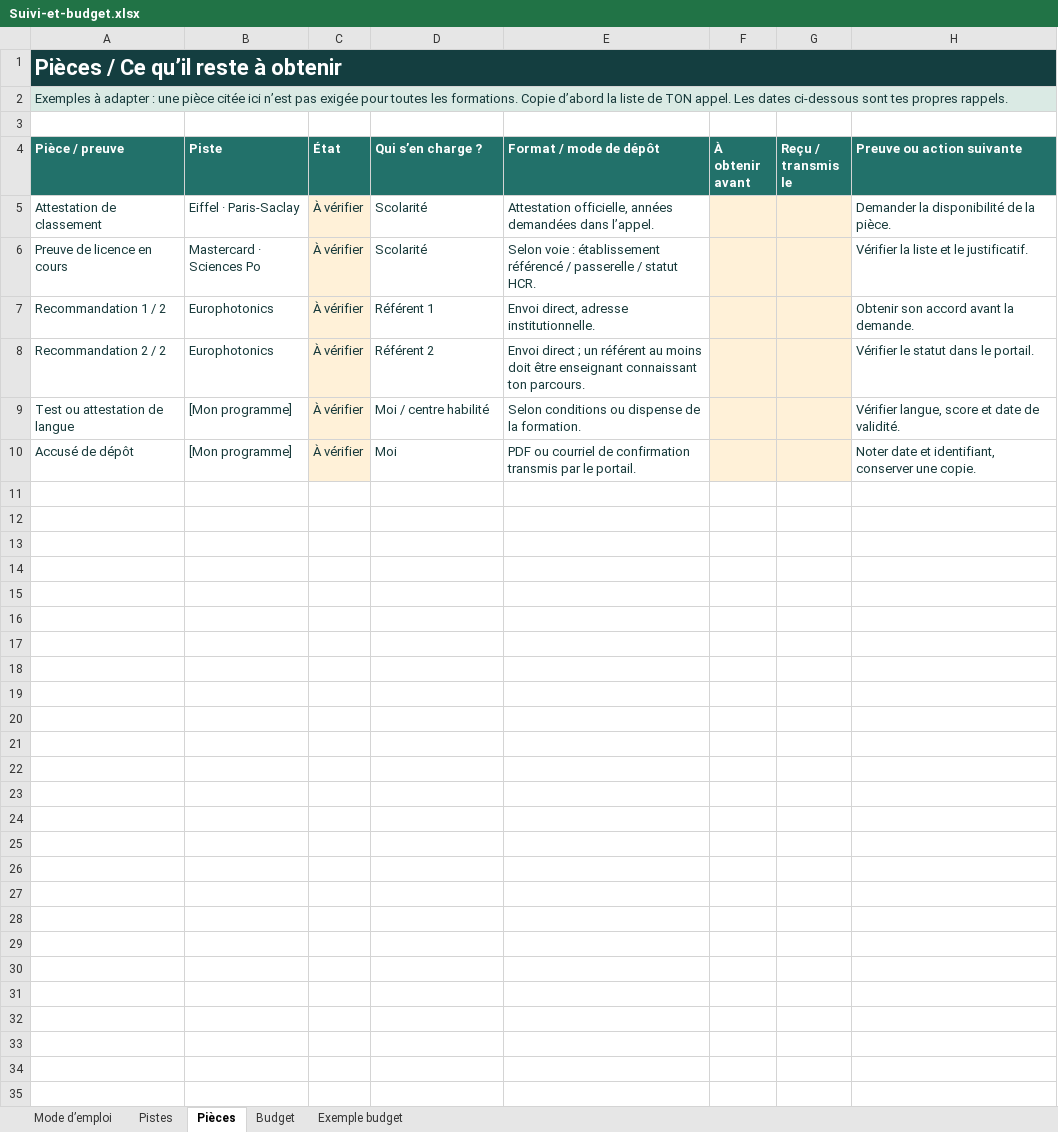
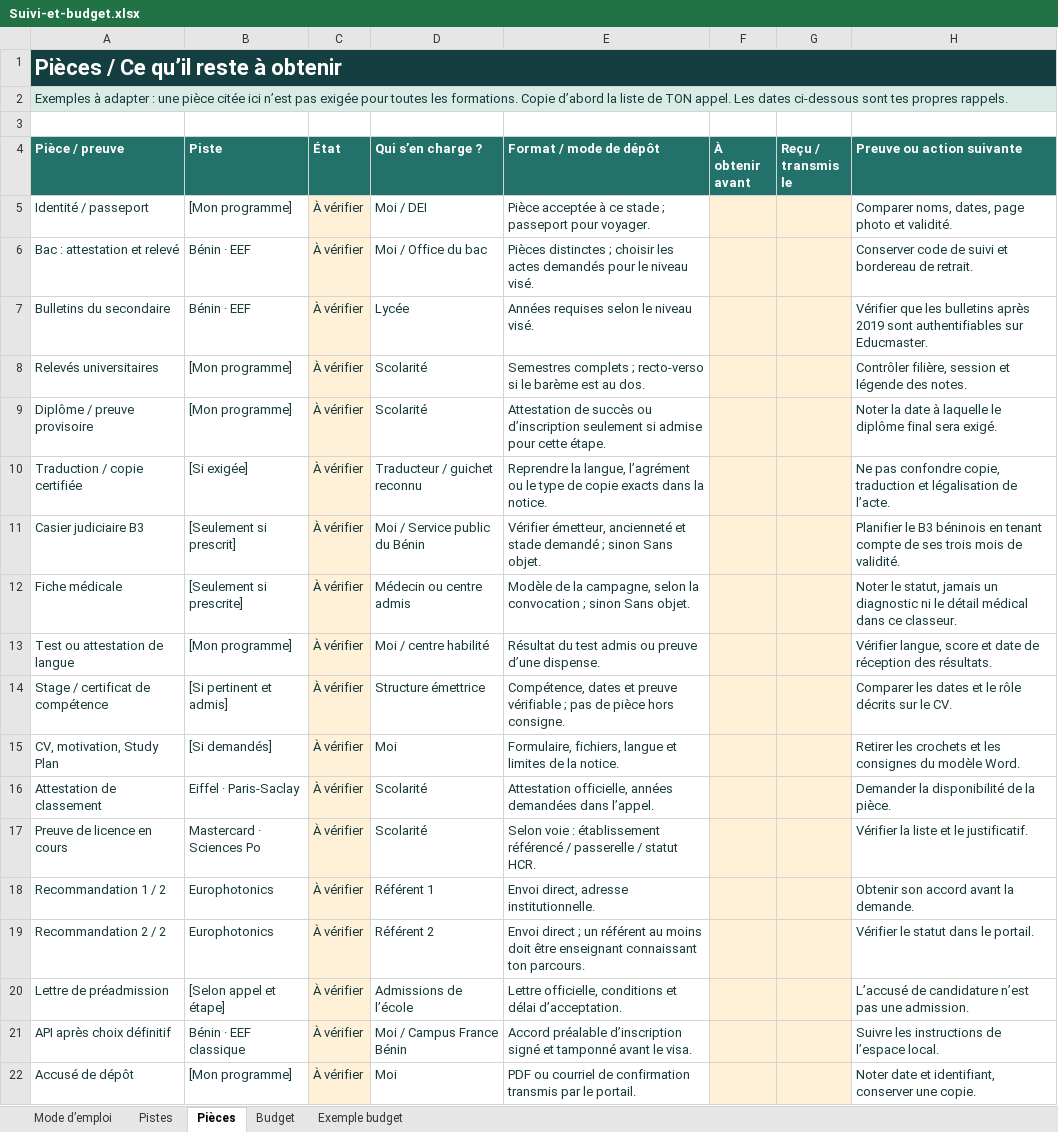
Before and after one commit to gnansounoujerode3-hue/femme-ind-pendante, an Excel workbook: bourse-france/bonus/Suivi-et-budget.xlsx, sheet Pièces, drawn as a sheet; values as stored, in another font and other column widths than the file's, no borders; removed rows and columns are numbered as before the commit, all else as after; the diff names each change by its address in the sheet, - before the commit and + after, or states it on an @@ line.

Commit message:
Détailler le parcours depuis le Bénin et livrer le Top 10 international
Co-authored-by: arena-agent <297053741+arena-agent@users.noreply.github.com>

```diff
--- a/bourse-france/bonus/Suivi-et-budget.xlsx (sheet Pièces)
+++ b/bourse-france/bonus/Suivi-et-budget.xlsx (sheet Pièces)
+row 5: Identité / passeport | [Mon programme] | À vérifier | Moi / DEI | Pièce acceptée à ce stade ; passeport pour voyager. |  |  | Comparer noms, dates, page photo et validité.
+row 6: Bac : attestation et relevé | Bénin · EEF | À vérifier | Moi / Office du bac | Pièces distinctes ; choisir les actes demandés pour le niveau visé. |  |  | Conserver code de suivi et bordereau de retrait.
+row 7: Bulletins du secondaire | Bénin · EEF | À vérifier | Lycée | Années requises selon le niveau visé. |  |  | Vérifier que les bulletins après 2019 sont authentifiables sur Educmaster.
+row 8: Relevés universitaires | [Mon programme] | À vérifier | Scolarité | Semestres complets ; recto-verso si le barème est au dos. |  |  | Contrôler filière, session et légende des notes.
+row 9: Diplôme / preuve provisoire | [Mon programme] | À vérifier | Scolarité | Attestation de succès ou d’inscription seulement si admise pour cette étape. |  |  | Noter la date à laquelle le diplôme final sera exigé.
+row 10: Traduction / copie certifiée | [Si exigée] | À vérifier | Traducteur / guichet reconnu | Reprendre la langue, l’agrément ou le type de copie exacts dans la notice. |  |  | Ne pas confondre copie, traduction et légalisation de l’acte.
+row 11: Casier judiciaire B3 | [Seulement si prescrit] | À vérifier | Moi / Service public du Bénin | Vérifier émetteur, ancienneté et stade demandé ; sinon Sans objet. |  |  | Planifier le B3 béninois en tenant compte de ses trois mois de validité.
+row 12: Fiche médicale | [Seulement si prescrite] | À vérifier | Médecin ou centre admis | Modèle de la campagne, selon la convocation ; sinon Sans objet. |  |  | Noter le statut, jamais un diagnostic ni le détail médical dans ce classeur.
+row 13: Test ou attestation de langue | [Mon programme] | À vérifier | Moi / centre habilité | Résultat du test admis ou preuve d’une dispense. |  |  | Vérifier langue, score et date de réception des résultats.
+row 14: Stage / certificat de compétence | [Si pertinent et admis] | À vérifier | Structure émettrice | Compétence, dates et preuve vérifiable ; pas de pièce hors consigne. |  |  | Comparer les dates et le rôle décrits sur le CV.
+row 15: CV, motivation, Study Plan | [Si demandés] | À vérifier | Moi | Formulaire, fichiers, langue et limites de la notice. |  |  | Retirer les crochets et les consignes du modèle Word.
-row 9: Test ou attestation de langue | [Mon programme] | À vérifier | Moi / centre habilité | Selon conditions ou dispense de la formation. |  |  | Vérifier langue, score et date de validité.
+row 20: Lettre de préadmission | [Selon appel et étape] | À vérifier | Admissions de l’école | Lettre officielle, conditions et délai d’acceptation. |  |  | L’accusé de candidature n’est pas une admission.
+row 21: API après choix définitif | Bénin · EEF classique | À vérifier | Moi / Campus France Bénin | Accord préalable d’inscription signé et tamponné avant le visa. |  |  | Suivre les instructions de l’espace local.
```
Also changed, not shown: 21 other files.
